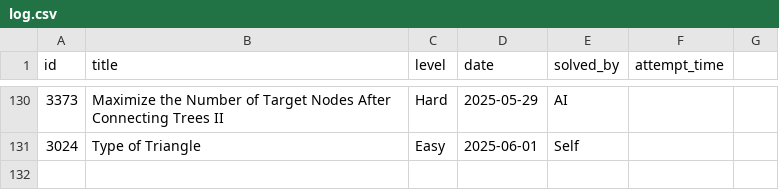
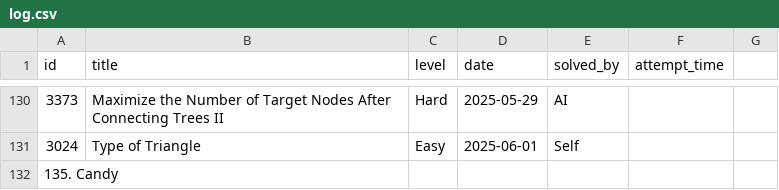
Before and after one commit to kendrickhn/leetcode, a CSV file: progress/log.csv, drawn as a sheet; only a part is shown, gaps mark what is left out; the diff names each change by its address in the sheet, - before the commit and + after, or states it on an @@ line.

Commit message:
Update

```diff
--- a/progress/log.csv
+++ b/progress/log.csv
+row 132: 135. Candy
```
